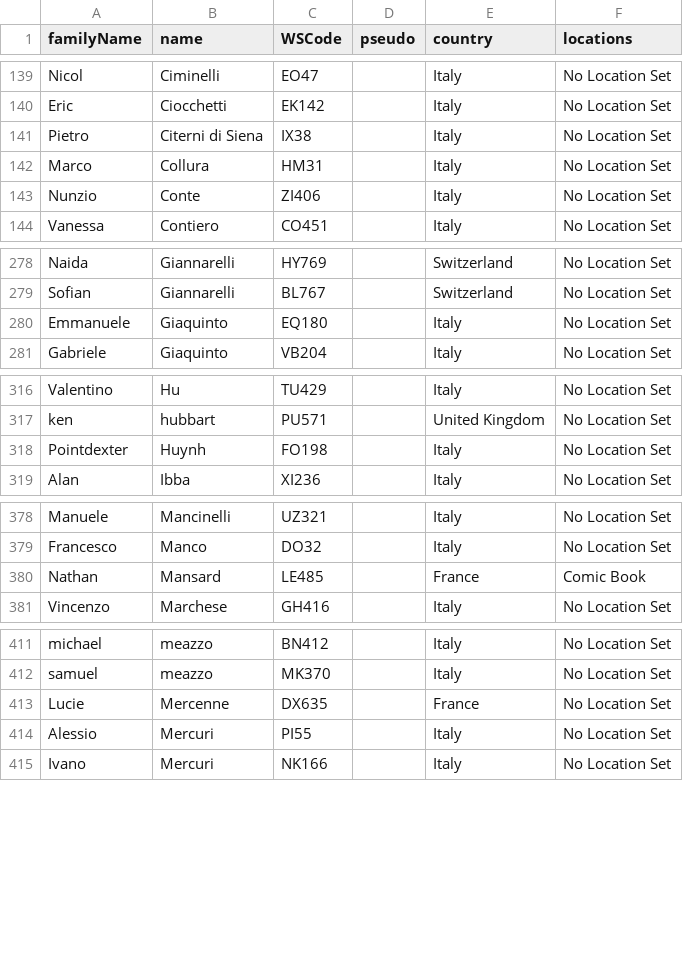
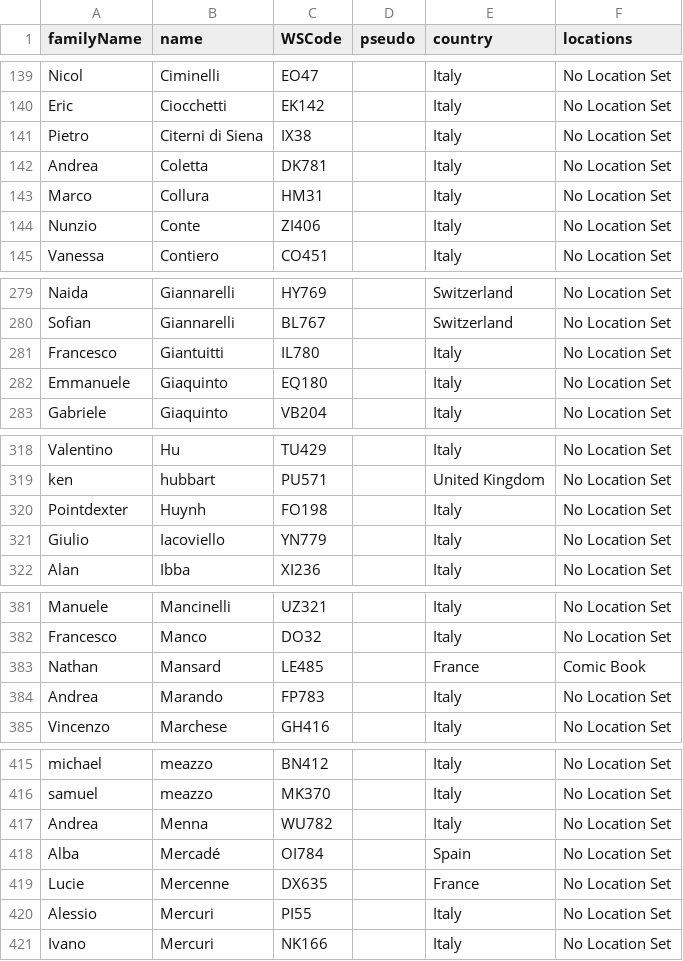
Before and after one commit to wsfrance/PairingSofware, a CSV file: src/data/playerDB/fileforsw.csv, drawn as a sheet; only a part is shown, gaps mark what is left out; the diff covers the shown part only; the diff names each change by its address in the sheet, - before the commit and + after, or states it on an @@ line.

```diff
--- a/src/data/playerDB/fileforsw.csv
+++ b/src/data/playerDB/fileforsw.csv
+row 142: Andrea | Coletta | DK781 |  | Italy | No Location Set
+row 281: Francesco | Giantuitti | IL780 |  | Italy | No Location Set
+row 321: Giulio | Iacoviello | YN779 |  | Italy | No Location Set
+row 384: Andrea | Marando | FP783 |  | Italy | No Location Set
+row 417: Andrea | Menna | WU782 |  | Italy | No Location Set
+row 418: Alba | Mercadé | OI784 |  | Spain | No Location Set
```
Also changed, not shown: 1 added row and 2 edited cells elsewhere in this file, 3 other files.
